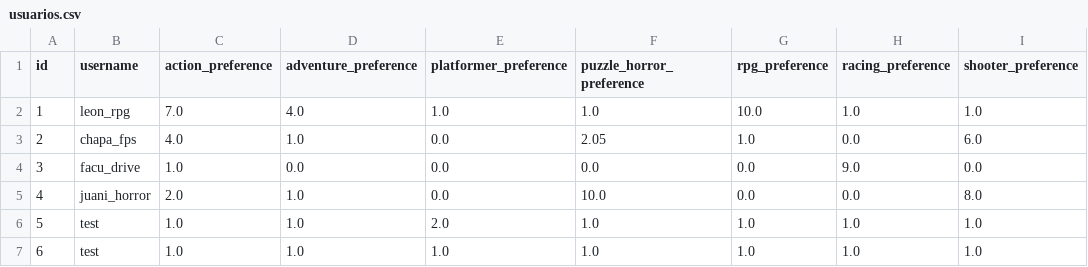
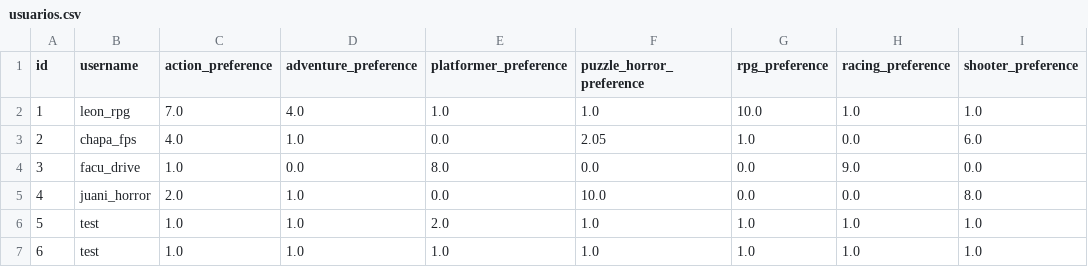
Before and after one commit to SantiagoCiaponi/data-science, a CSV file: database/usuarios.csv, drawn as a sheet; only a part is shown; the diff names each change by its address in the sheet, - before the commit and + after, or states it on an @@ line.

```diff
--- a/database/usuarios.csv
+++ b/database/usuarios.csv
-E4 (platformer_preference): 0.0
+E4 (platformer_preference): 8.0
```
Also changed, not shown: 9 other files.
